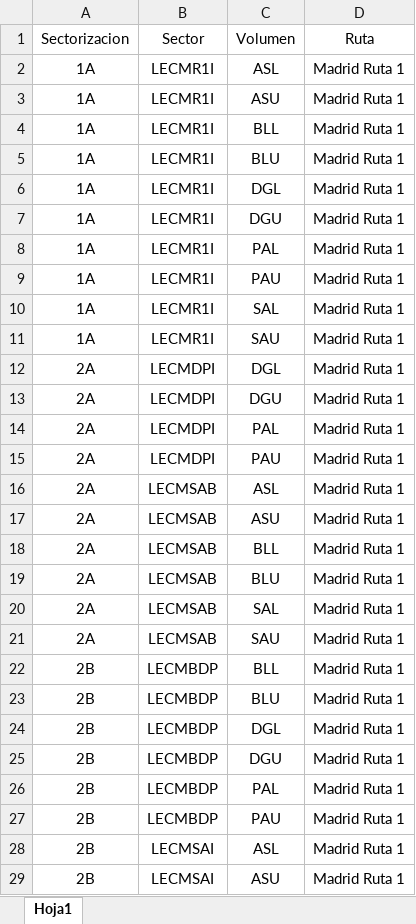
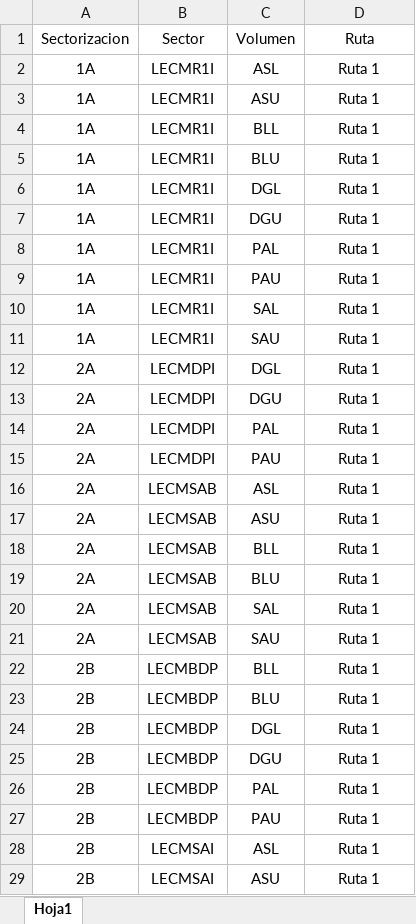
Before and after one commit to zerolfer/Proyecto-Salomon, an Excel workbook: entrada/Madrid/SectorizacionesSectoresVolumenes_Madrid.xlsx, sheet Hoja1, drawn as a sheet; only a part is shown; values as stored, in another font and other column widths than the file's, no borders; the diff covers the shown part only; the diff names each change by its address in the sheet, - before the commit and + after, or states it on an @@ line.

Commit message:
Actualizacion entradas y comiendo con lectura de datos.

```diff
--- a/entrada/Madrid/SectorizacionesSectoresVolumenes_Madrid.xlsx (sheet Hoja1)
+++ b/entrada/Madrid/SectorizacionesSectoresVolumenes_Madrid.xlsx (sheet Hoja1)
-D2:D29: Madrid Ruta 1
+D2:D29: Ruta 1
```
Also changed, not shown: 1468 edited cells elsewhere in this sheet, entrada/Canarias/SectoresNucleos_Canarias.xlsx, entrada/Madrid/SectoresNucleos_Madrid.xlsx, 31 other files.
